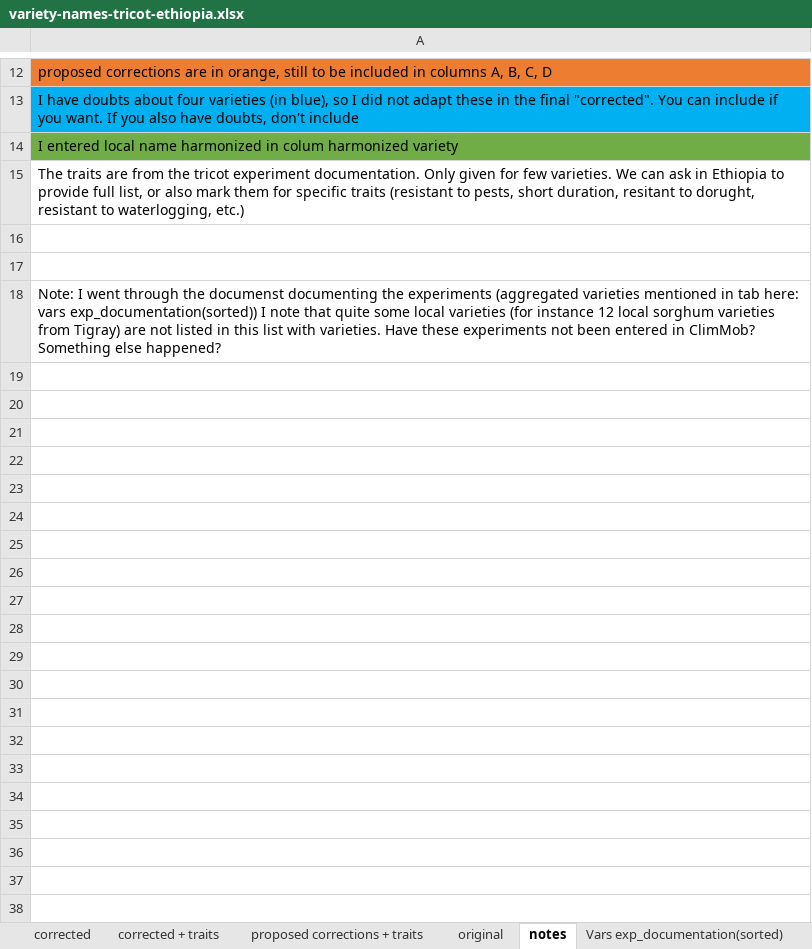
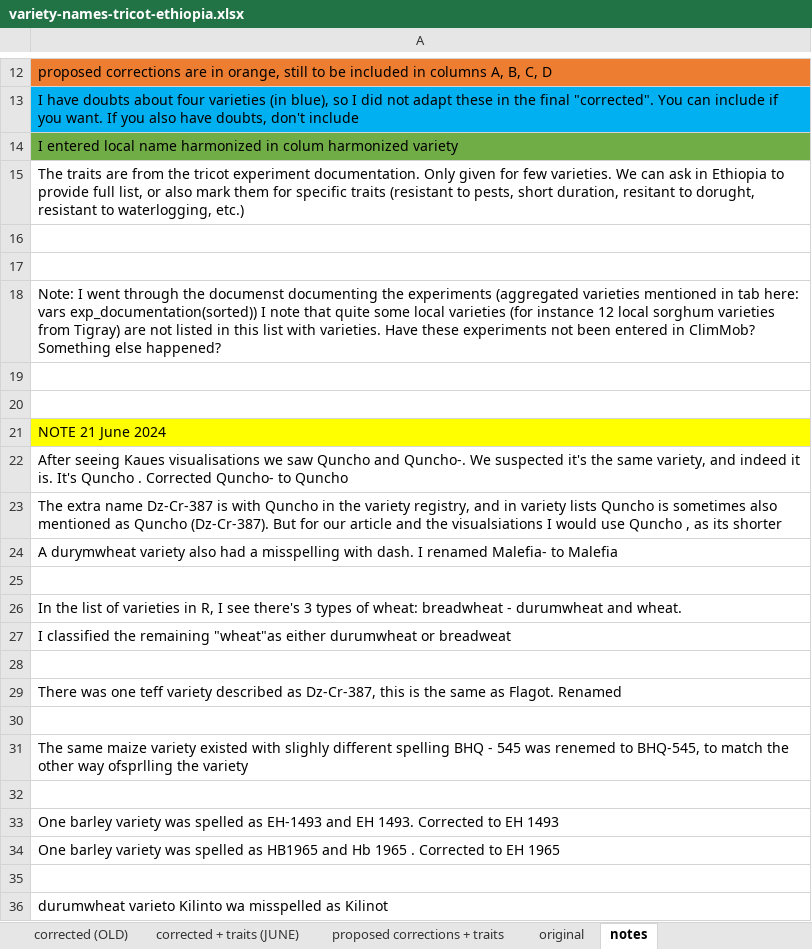
Before and after one commit to AgrDataSci/issd-wcdi-ethiopia, an Excel workbook: data/variety-names-tricot-ethiopia.xlsx, sheet notes, drawn as a sheet; only a part is shown, gaps mark what is left out; values as stored, in another font and other column widths than the file's, no borders; the diff names each change by its address in the sheet, - before the commit and + after, or states it on an @@ line.

Commit message:
fix-variety-names

```diff
--- a/data/variety-names-tricot-ethiopia.xlsx (sheet notes)
+++ b/data/variety-names-tricot-ethiopia.xlsx (sheet notes)
-sheet tab: corrected
+sheet tab: corrected (OLD)
-sheet tab: corrected + traits
+sheet tab: corrected + traits (JUNE)
+row 19: (empty)
+row 20: (empty)
+row 21: NOTE 21 June 2024
+row 22: After seeing Kaues visualisations we saw Quncho and Quncho-. We suspected it's the same variety, and indeed it is. It's Quncho . Corrected Quncho- to Quncho
+row 23: The extra name Dz-Cr-387 is with Quncho in the variety registry, and in variety lists Quncho is sometimes also mentioned as Quncho (Dz-Cr-387). But for our article and the visualsiations I would use Quncho , as its shorter
+row 24: A durymwheat variety also had a misspelling with dash. I renamed Malefia- to Malefia
+row 25: (empty)
+row 26: In the list of varieties in R, I see there's 3 types of wheat: breadwheat - durumwheat and wheat.
+row 27: I classified the remaining "wheat"as either durumwheat or breadweat
+row 28: (empty)
+row 29: There was one teff variety described as Dz-Cr-387, this is the same as Flagot. Renamed
+row 30: (empty)
+row 31: The same maize variety existed with slighly different spelling BHQ - 545 was renemed to BHQ-545, to match the other way ofsprlling the variety
+row 32: (empty)
+row 33: One barley variety was spelled as EH-1493 and EH 1493. Corrected to EH 1493
+row 34: One barley variety was spelled as HB1965 and Hb 1965 . Corrected to EH 1965
+row 35: (empty)
+row 36: durumwheat varieto Kilinto wa misspelled as Kilinot
```
Also changed, not shown: sheet corrected (OLD), sheet corrected + traits (JUNE), other sheet tabs, 8 other files.
